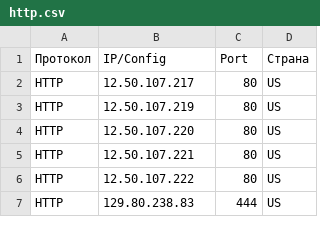
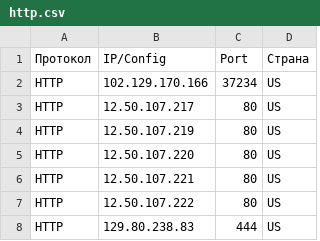
Before and after one commit to gaztormoz910-alt/proxy-soft-fetch, a CSV file: results_elite/http.csv, drawn as a sheet; only a part is shown; the diff covers the shown part only.

```diff
--- a/results_elite/http.csv
+++ b/results_elite/http.csv
@@ -1,2 +1,3 @@
 Протокол,IP/Config,Port,Страна
+HTTP,102.129.170.166,37234,US
 HTTP,12.50.107.217,80,US
```
Also changed, not shown: 1 added row, 30 removed rows and 4 edited cells elsewhere in this file, results_elite/all.csv, results_live/http.csv, 36 other files.
